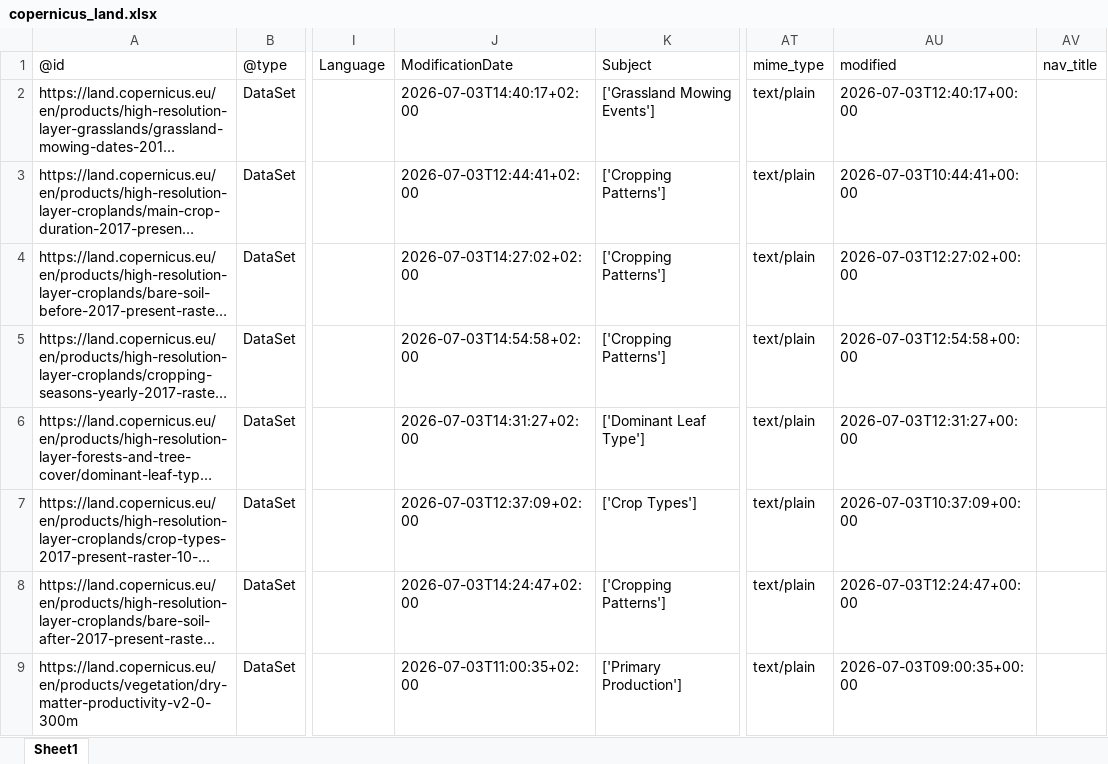
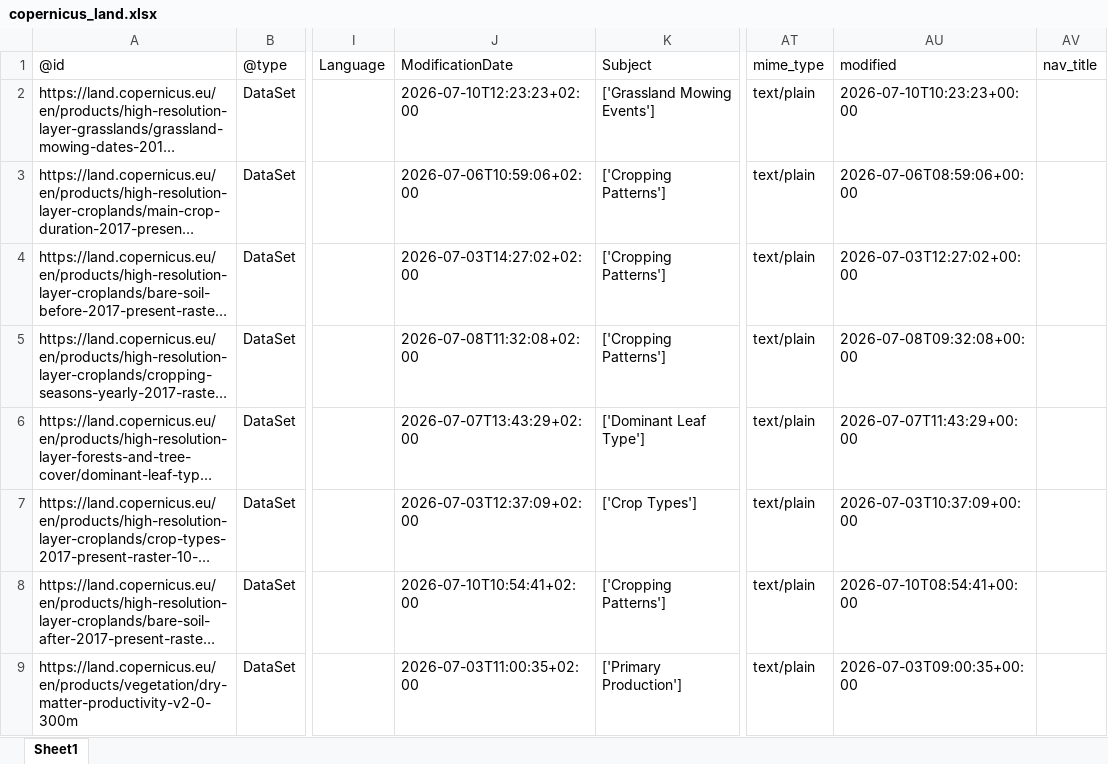
Before and after one commit to do-me/Copernicus-Services-Products-Metadata, an Excel workbook: outputs/excel/copernicus_land.xlsx, sheet Sheet1, drawn as a sheet; only a part is shown, gaps mark what is left out; long unchanged cells end in …; values as stored, in another font and other column widths than the file's, no borders; the diff covers the shown part only; the diff names each change by its address in the sheet, - before the commit and + after, or states it on an @@ line.

```diff
--- a/outputs/excel/copernicus_land.xlsx (sheet Sheet1)
+++ b/outputs/excel/copernicus_land.xlsx (sheet Sheet1)
-J2 (ModificationDate): 2026-07-03T14:40:17+02:00
+J2 (ModificationDate): 2026-07-10T12:23:23+02:00
-AU2 (modified): 2026-07-03T12:40:17+00:00
+AU2 (modified): 2026-07-10T10:23:23+00:00
-J3 (ModificationDate): 2026-07-03T12:44:41+02:00
+J3 (ModificationDate): 2026-07-06T10:59:06+02:00
-AU3 (modified): 2026-07-03T10:44:41+00:00
+AU3 (modified): 2026-07-06T08:59:06+00:00
-J5 (ModificationDate): 2026-07-03T14:54:58+02:00
+J5 (ModificationDate): 2026-07-08T11:32:08+02:00
-AU5 (modified): 2026-07-03T12:54:58+00:00
+AU5 (modified): 2026-07-08T09:32:08+00:00
-J6 (ModificationDate): 2026-07-03T14:31:27+02:00
+J6 (ModificationDate): 2026-07-07T13:43:29+02:00
-AU6 (modified): 2026-07-03T12:31:27+00:00
+AU6 (modified): 2026-07-07T11:43:29+00:00
-J8 (ModificationDate): 2026-07-03T14:24:47+02:00
+J8 (ModificationDate): 2026-07-10T10:54:41+02:00
-AU8 (modified): 2026-07-03T12:24:47+00:00
+AU8 (modified): 2026-07-10T08:54:41+00:00
```
Also changed, not shown: 3 added rows, 16 removed rows and 46 edited cells elsewhere in this sheet, outputs/excel/copernicus_atmosphere.xlsx, outputs/excel/copernicus_climate.xlsx, 24 other files.
